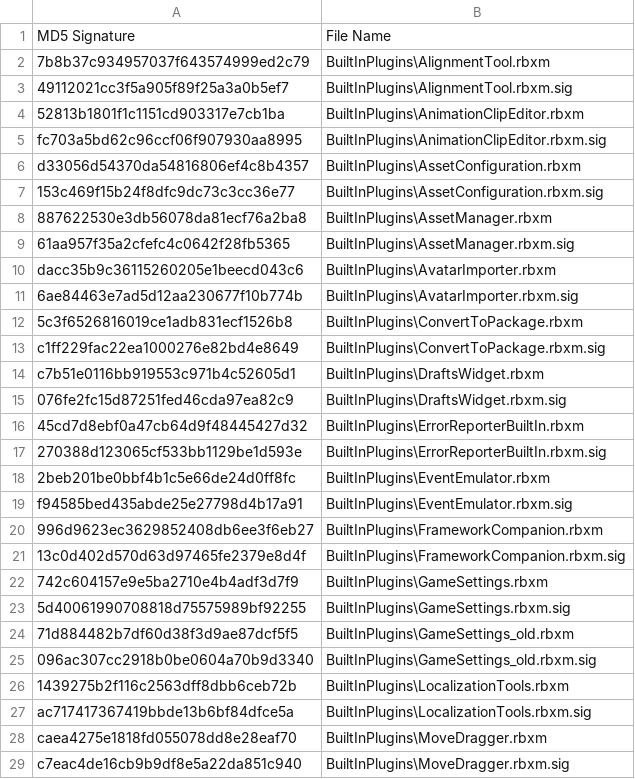
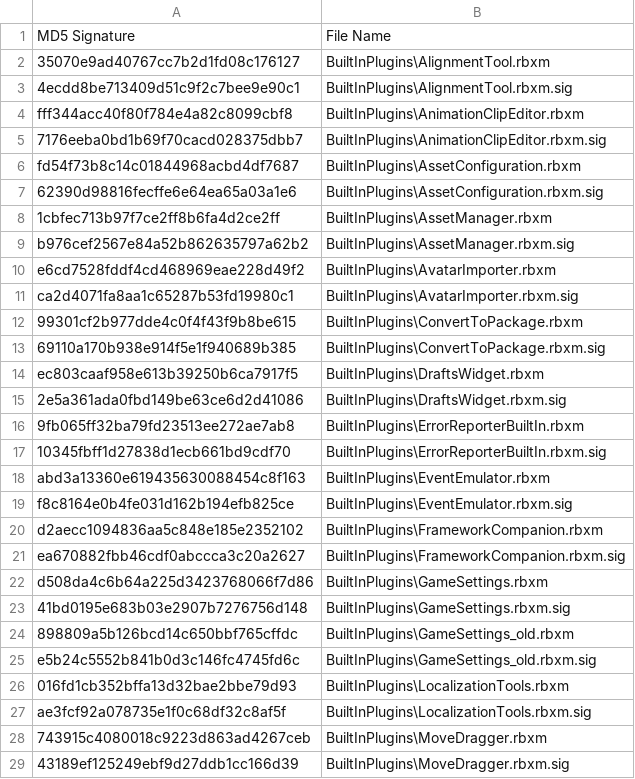
Before and after one commit to Kan18/Roblox-Client-Tracker, a CSV file: rbxManifest.csv, drawn as a sheet; only a part is shown; the diff covers the shown part only.

```diff
--- a/rbxManifest.csv
+++ b/rbxManifest.csv
@@ -1,29 +1,29 @@
 MD5 Signature,File Name
-7b8b37c934957037f643574999ed2c79,BuiltInPlugins\AlignmentTool.rbxm
-49112021cc3f5a905f89f25a3a0b5ef7,BuiltInPlugins\AlignmentTool.rbxm.sig
-52813b1801f1c1151cd903317e7cb1ba,BuiltInPlugins\AnimationClipEditor.rbxm
-fc703a5bd62c96ccf06f907930aa8995,BuiltInPlugins\AnimationClipEditor.rbxm.sig
-d33056d54370da54816806ef4c8b4357,BuiltInPlugins\AssetConfiguration.rbxm
-153c469f15b24f8dfc9dc73c3cc36e77,BuiltInPlugins\AssetConfiguration.rbxm.sig
-887622530e3db56078da81ecf76a2ba8,BuiltInPlugins\AssetManager.rbxm
-61aa957f35a2cfefc4c0642f28fb5365,BuiltInPlugins\AssetManager.rbxm.sig
-dacc35b9c36115260205e1beecd043c6,BuiltInPlugins\AvatarImporter.rbxm
-6ae84463e7ad5d12aa230677f10b774b,BuiltInPlugins\AvatarImporter.rbxm.sig
-5c3f6526816019ce1adb831ecf1526b8,BuiltInPlugins\ConvertToPackage.rbxm
-c1ff229fac22ea1000276e82bd4e8649,BuiltInPlugins\ConvertToPackage.rbxm.sig
-c7b51e0116bb919553c971b4c52605d1,BuiltInPlugins\DraftsWidget.rbxm
-076fe2fc15d87251fed46cda97ea82c9,BuiltInPlugins\DraftsWidget.rbxm.sig
-45cd7d8ebf0a47cb64d9f48445427d32,BuiltInPlugins\ErrorReporterBuiltIn.rbxm
-270388d123065cf533bb1129be1d593e,BuiltInPlugins\ErrorReporterBuiltIn.rbxm.sig
-2beb201be0bbf4b1c5e66de24d0ff8fc,BuiltInPlugins\EventEmulator.rbxm
-f94585bed435abde25e27798d4b17a91,BuiltInPlugins\EventEmulator.rbxm.sig
-996d9623ec3629852408db6ee3f6eb27,BuiltInPlugins\FrameworkCompanion.rbxm
-13c0d402d570d63d97465fe2379e8d4f,BuiltInPlugins\FrameworkCompanion.rbxm.sig
-742c604157e9e5ba2710e4b4adf3d7f9,BuiltInPlugins\GameSettings.rbxm
-5d40061990708818d75575989bf92255,BuiltInPlugins\GameSettings.rbxm.sig
-71d884482b7df60d38f3d9ae87dcf5f5,BuiltInPlugins\GameSettings_old.rbxm
-096ac307cc2918b0be0604a70b9d3340,BuiltInPlugins\GameSettings_old.rbxm.sig
-1439275b2f116c2563dff8dbb6ceb72b,BuiltInPlugins\LocalizationTools.rbxm
-ac717417367419bbde13b6bf84dfce5a,BuiltInPlugins\LocalizationTools.rbxm.sig
-caea4275e1818fd055078dd8e28eaf70,BuiltInPlugins\MoveDragger.rbxm
-c7eac4de16cb9b9df8e5a22da851c940,BuiltInPlugins\MoveDragger.rbxm.sig
+35070e9ad40767cc7b2d1fd08c176127,BuiltInPlugins\AlignmentTool.rbxm
+4ecdd8be713409d51c9f2c7bee9e90c1,BuiltInPlugins\AlignmentTool.rbxm.sig
+fff344acc40f80f784e4a82c8099cbf8,BuiltInPlugins\AnimationClipEditor.rbxm
+7176eeba0bd1b69f70cacd028375dbb7,BuiltInPlugins\AnimationClipEditor.rbxm.sig
+fd54f73b8c14c01844968acbd4df7687,BuiltInPlugins\AssetConfiguration.rbxm
+62390d98816fecffe6e64ea65a03a1e6,BuiltInPlugins\AssetConfiguration.rbxm.sig
+1cbfec713b97f7ce2ff8b6fa4d2ce2ff,BuiltInPlugins\AssetManager.rbxm
+b976cef2567e84a52b862635797a62b2,BuiltInPlugins\AssetManager.rbxm.sig
+e6cd7528fddf4cd468969eae228d49f2,BuiltInPlugins\AvatarImporter.rbxm
+ca2d4071fa8aa1c65287b53fd19980c1,BuiltInPlugins\AvatarImporter.rbxm.sig
+99301cf2b977dde4c0f4f43f9b8be615,BuiltInPlugins\ConvertToPackage.rbxm
+69110a170b938e914f5e1f940689b385,BuiltInPlugins\ConvertToPackage.rbxm.sig
+ec803caaf958e613b39250b6ca7917f5,BuiltInPlugins\DraftsWidget.rbxm
+2e5a361ada0fbd149be63ce6d2d41086,BuiltInPlugins\DraftsWidget.rbxm.sig
+9fb065ff32ba79fd23513ee272ae7ab8,BuiltInPlugins\ErrorReporterBuiltIn.rbxm
+10345fbff1d27838d1ecb661bd9cdf70,BuiltInPlugins\ErrorReporterBuiltIn.rbxm.sig
+abd3a13360e619435630088454c8f163,BuiltInPlugins\EventEmulator.rbxm
+f8c8164e0b4fe031d162b194efb825ce,BuiltInPlugins\EventEmulator.rbxm.sig
+d2aecc1094836aa5c848e185e2352102,BuiltInPlugins\FrameworkCompanion.rbxm
+ea670882fbb46cdf0abccca3c20a2627,BuiltInPlugins\FrameworkCompanion.rbxm.sig
+d508da4c6b64a225d3423768066f7d86,BuiltInPlugins\GameSettings.rbxm
+41bd0195e683b03e2907b7276756d148,BuiltInPlugins\GameSettings.rbxm.sig
+898809a5b126bcd14c650bbf765cffdc,BuiltInPlugins\GameSettings_old.rbxm
+e5b24c5552b841b0d3c146fc4745fd6c,BuiltInPlugins\GameSettings_old.rbxm.sig
+016fd1cb352bffa13d32bae2bbe79d93,BuiltInPlugins\LocalizationTools.rbxm
+ae3fcf92a078735e1f0c68df32c8af5f,BuiltInPlugins\LocalizationTools.rbxm.sig
+743915c4080018c9223d863ad4267ceb,BuiltInPlugins\MoveDragger.rbxm
+43189ef125249ebf9d27ddb1cc166d39,BuiltInPlugins\MoveDragger.rbxm.sig
```
Also changed, not shown: 25 removed rows and 57 edited cells elsewhere in this file, rbxPkgManifest.csv, 7 other files.
